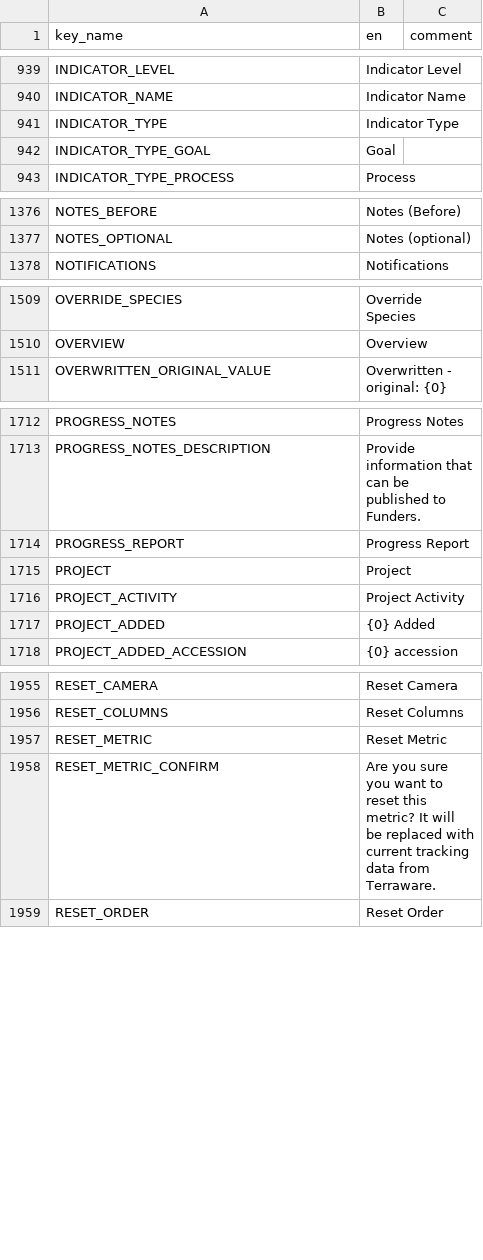
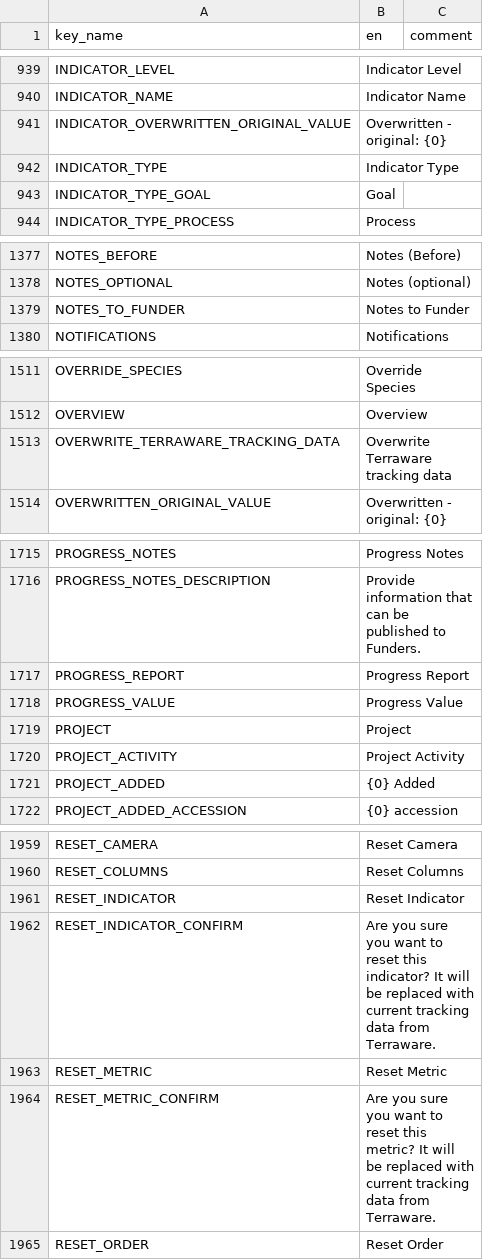
Before and after one commit to terraware/terraware-web, a CSV file: src/strings/csv/en.csv, drawn as a sheet; only a part is shown, gaps mark what is left out; the diff names each change by its address in the sheet, - before the commit and + after, or states it on an @@ line.

```diff
--- a/src/strings/csv/en.csv
+++ b/src/strings/csv/en.csv
+row 941: INDICATOR_OVERWRITTEN_ORIGINAL_VALUE | Overwritten - original: {0}
+row 1379: NOTES_TO_FUNDER | Notes to Funder
+row 1513: OVERWRITE_TERRAWARE_TRACKING_DATA | Overwrite Terraware tracking data
+row 1718: PROGRESS_VALUE | Progress Value
+row 1961: RESET_INDICATOR | Reset Indicator
+row 1962: RESET_INDICATOR_CONFIRM | Are you sure you want to reset this indicator? It will be replaced with current tracking data from Terraware.
```
Also changed, not shown: src/strings/csv/es.csv, src/strings/csv/fr.csv, 7 other files.
